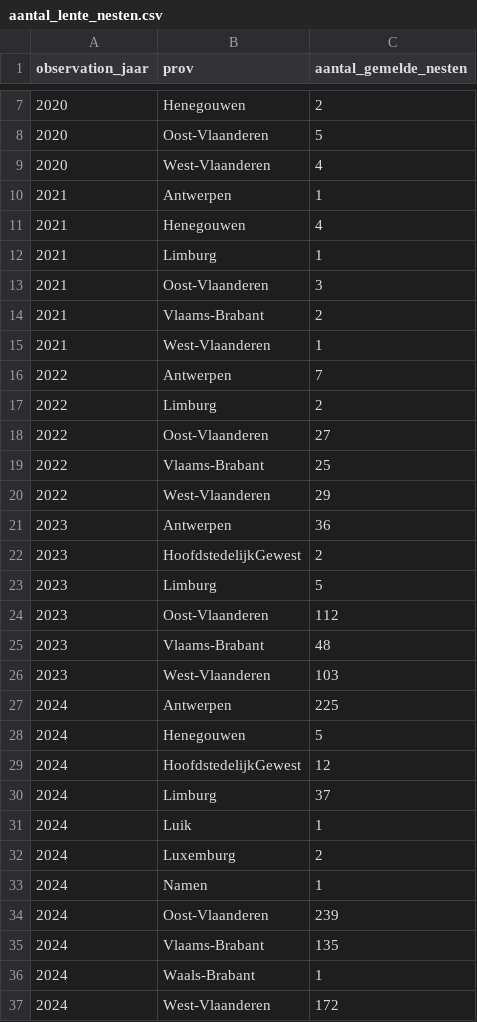
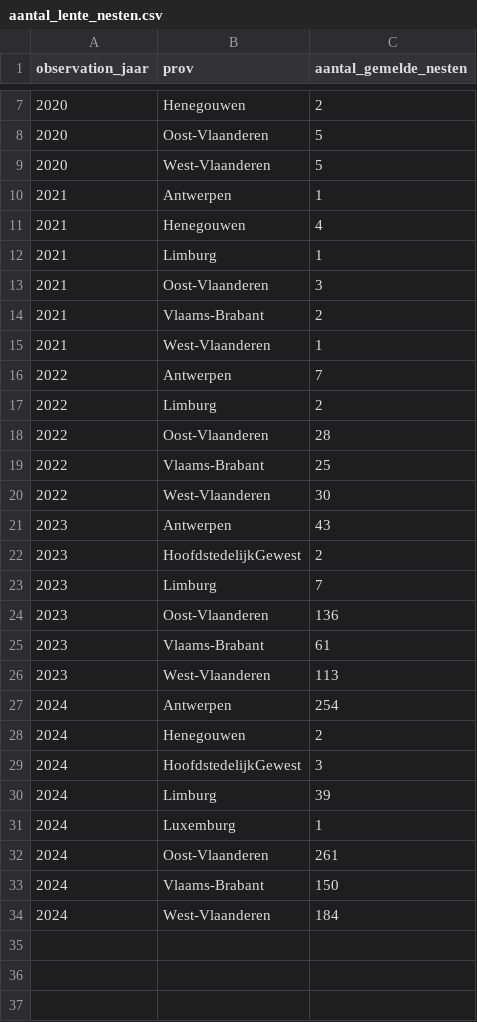
Before and after one commit to inbo/aspbo, a CSV file: data/output/UAT_processing/Vespa_velutina_shape/aantal_lente_nesten.csv, drawn as a sheet; only a part is shown, gaps mark what is left out.

Commit message:
[AUTO]update inputs
Files changed:
M	data/input/Vespa-Watch_gbif.csv
M	data/input/Vespa-Watch_iasset.csv
M	data/interim/data_nest_iasset.geojson
M	data/output/UAT_processing/Vespa_velutina_shape/aantal_lente_nesten.csv
M	data/output/UAT_processing/Vespa_velutina_shape/aantal_nesten_meta.csv
M	data/output/UAT_processing/Vespa_velutina_shape/actieve_haarden.geojson
M	data/output/UAT_processing/Vespa_velutina_shape/beheerde_nesten.geojson
M	data/output/UAT_processing/Vespa_velutina_shape/nesten.geojson
M	data/output/UAT_processing/Vespa_velutina_shape/onbehandelde_nesten.geojson

```diff
--- a/data/output/UAT_processing/Vespa_velutina_shape/aantal_lente_nesten.csv
+++ b/data/output/UAT_processing/Vespa_velutina_shape/aantal_lente_nesten.csv
@@ -8,3 +8,3 @@ observation_jaar,prov,aantal_gemelde_nesten
 2020,Oost-Vlaanderen,5
-2020,West-Vlaanderen,4
+2020,West-Vlaanderen,5
 2021,Antwerpen,1
@@ -17,21 +17,18 @@ observation_jaar,prov,aantal_gemelde_nesten
 2022,Limburg,2
-2022,Oost-Vlaanderen,27
+2022,Oost-Vlaanderen,28
 2022,Vlaams-Brabant,25
-2022,West-Vlaanderen,29
-2023,Antwerpen,36
+2022,West-Vlaanderen,30
+2023,Antwerpen,43
 2023,HoofdstedelijkGewest,2
-2023,Limburg,5
-2023,Oost-Vlaanderen,112
-2023,Vlaams-Brabant,48
-2023,West-Vlaanderen,103
-2024,Antwerpen,225
-2024,Henegouwen,5
-2024,HoofdstedelijkGewest,12
-2024,Limburg,37
-2024,Luik,1
-2024,Luxemburg,2
-2024,Namen,1
-2024,Oost-Vlaanderen,239
-2024,Vlaams-Brabant,135
-2024,Waals-Brabant,1
-2024,West-Vlaanderen,172
+2023,Limburg,7
+2023,Oost-Vlaanderen,136
+2023,Vlaams-Brabant,61
+2023,West-Vlaanderen,113
+2024,Antwerpen,254
+2024,Henegouwen,2
+2024,HoofdstedelijkGewest,3
+2024,Limburg,39
+2024,Luxemburg,1
+2024,Oost-Vlaanderen,261
+2024,Vlaams-Brabant,150
+2024,West-Vlaanderen,184
```
Also changed, not shown: 6 other files.
